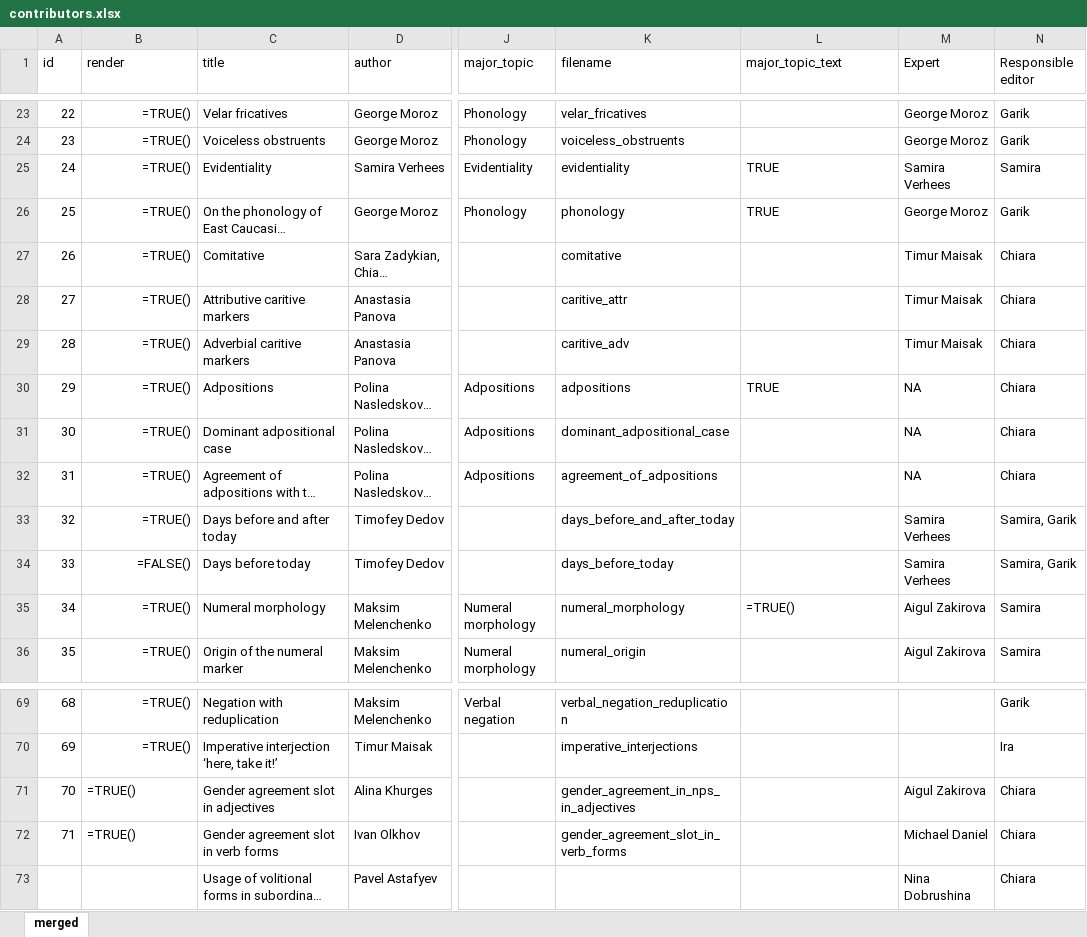
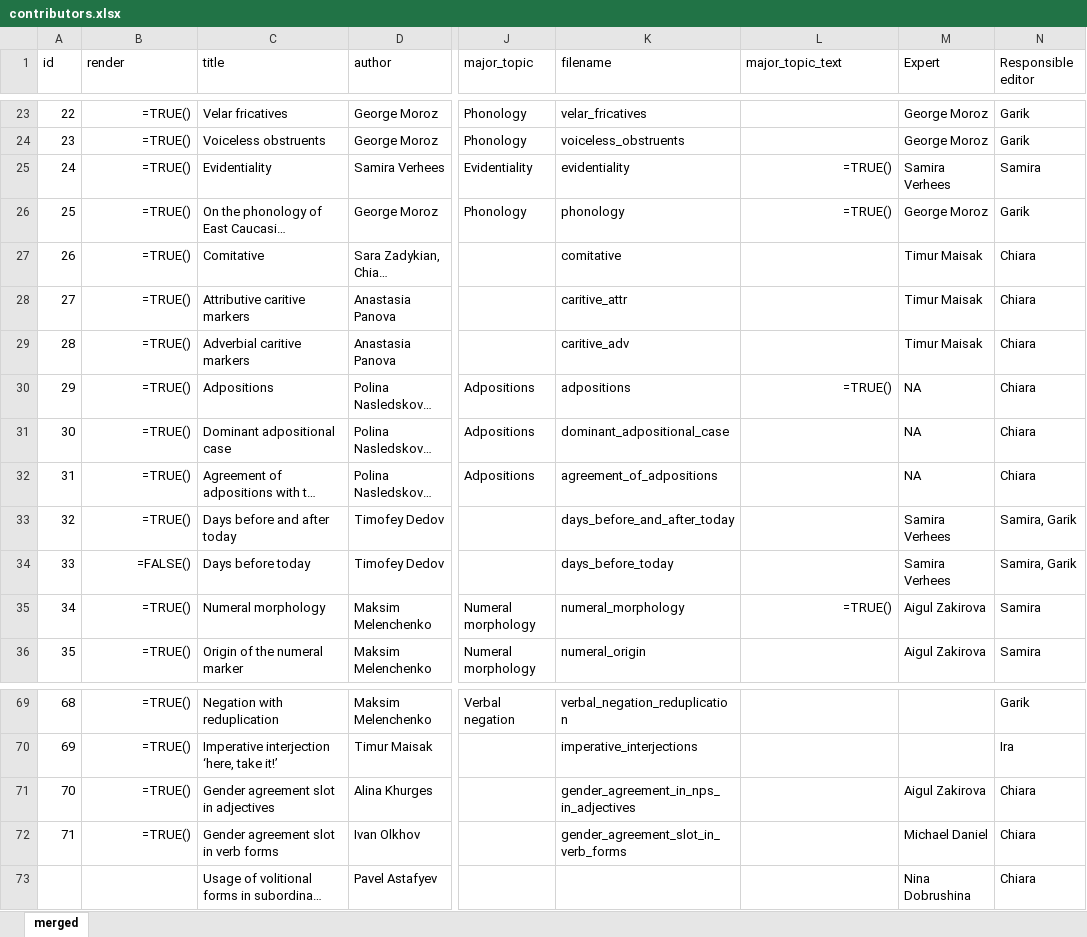
Before and after one commit to LingConLab/TALD, an Excel workbook: data/contributors.xlsx, sheet merged, drawn as a sheet; only a part is shown, gaps mark what is left out; long unchanged cells end in …; values as stored, in another font and other column widths than the file's, no borders; formulas are shown in place of their values; charts and pictures not drawn; the diff names each change by its address in the sheet, - before the commit and + after, or states it on an @@ line.

```diff
--- a/data/contributors.xlsx (sheet merged)
+++ b/data/contributors.xlsx (sheet merged)
-L25:L26 (major_topic_text): TRUE
+L25:L26 (major_topic_text): =TRUE()
-L25:L26 alignment: left
+L25:L26 alignment: right
-L30 (major_topic_text): TRUE
+L30 (major_topic_text): =TRUE()
-L30 alignment: left
+L30 alignment: right
-L35 alignment: left
+L35 alignment: right
-B71:B72 alignment: left
+B71:B72 alignment: right
```
Also changed, not shown: 24 other files.
